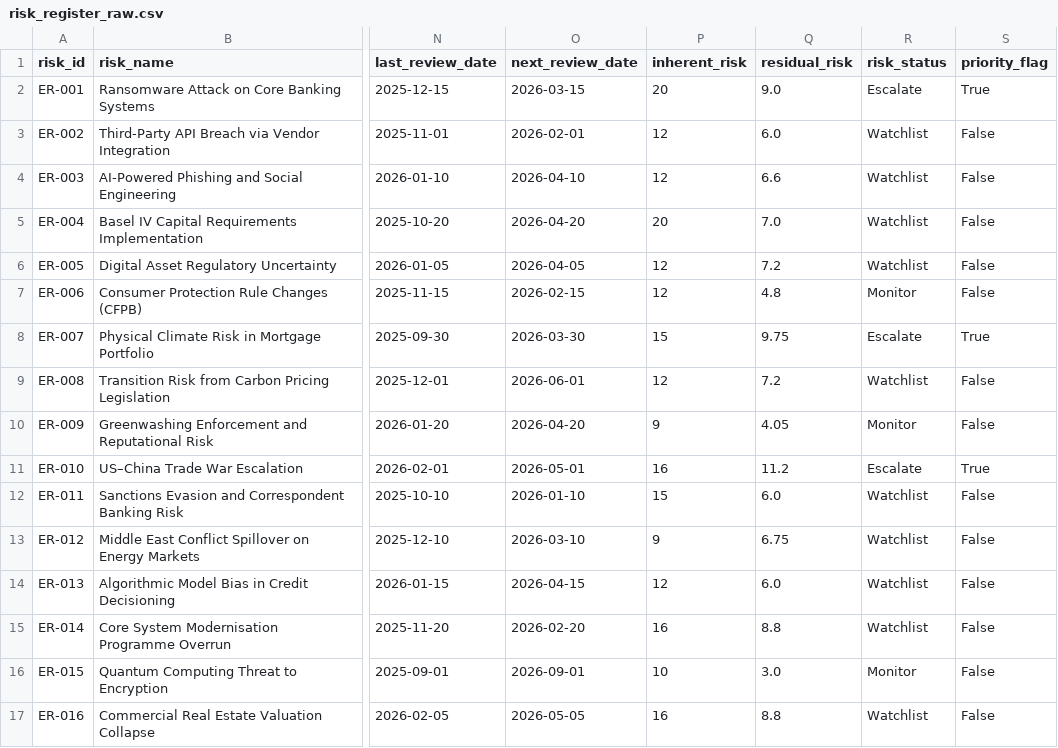
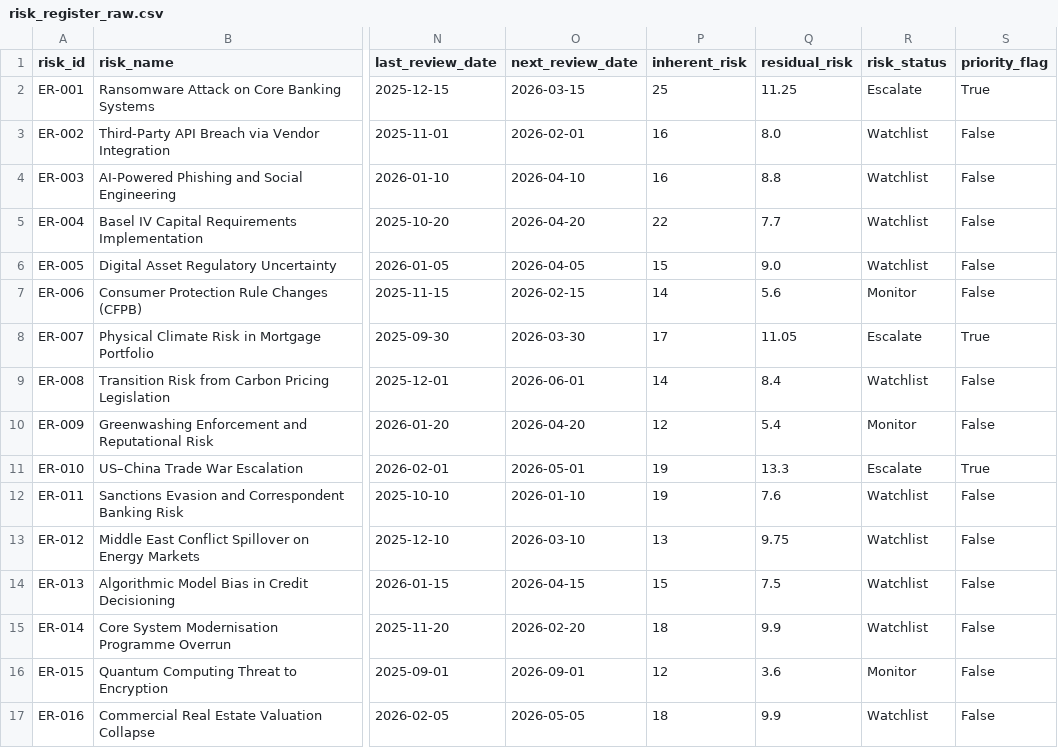
Before and after one commit to devanshM2004/Second-Project, a CSV file: data/risk_register_raw.csv, drawn as a sheet; only a part is shown, gaps mark what is left out; the diff covers the shown part only; the diff names each change by its address in the sheet, - before the commit and + after, or states it on an @@ line.

```diff
--- a/data/risk_register_raw.csv
+++ b/data/risk_register_raw.csv
-P2 (inherent_risk): 20
+P2 (inherent_risk): 25
-Q2 (residual_risk): 9.0
+Q2 (residual_risk): 11.25
-P3:P4 (inherent_risk): 12
+P3:P4 (inherent_risk): 16
-Q3 (residual_risk): 6.0
+Q3 (residual_risk): 8.0
-Q4 (residual_risk): 6.6
+Q4 (residual_risk): 8.8
-P5 (inherent_risk): 20
+P5 (inherent_risk): 22
-Q5 (residual_risk): 7.0
+Q5 (residual_risk): 7.7
-P6 (inherent_risk): 12
+P6 (inherent_risk): 15
-Q6 (residual_risk): 7.2
+Q6 (residual_risk): 9.0
-P7 (inherent_risk): 12
+P7 (inherent_risk): 14
-Q7 (residual_risk): 4.8
+Q7 (residual_risk): 5.6
-P8 (inherent_risk): 15
+P8 (inherent_risk): 17
-Q8 (residual_risk): 9.75
+Q8 (residual_risk): 11.05
-P9 (inherent_risk): 12
+P9 (inherent_risk): 14
-Q9 (residual_risk): 7.2
+Q9 (residual_risk): 8.4
-P10 (inherent_risk): 9
+P10 (inherent_risk): 12
-Q10 (residual_risk): 4.05
+Q10 (residual_risk): 5.4
-P11 (inherent_risk): 16
+P11 (inherent_risk): 19
-Q11 (residual_risk): 11.2
+Q11 (residual_risk): 13.3
-P12 (inherent_risk): 15
+P12 (inherent_risk): 19
-Q12 (residual_risk): 6.0
+Q12 (residual_risk): 7.6
-P13 (inherent_risk): 9
+P13 (inherent_risk): 13
-Q13 (residual_risk): 6.75
+Q13 (residual_risk): 9.75
-P14 (inherent_risk): 12
+P14 (inherent_risk): 15
-Q14 (residual_risk): 6.0
+Q14 (residual_risk): 7.5
-P15 (inherent_risk): 16
+P15 (inherent_risk): 18
-Q15 (residual_risk): 8.8
+Q15 (residual_risk): 9.9
-P16 (inherent_risk): 10
+P16 (inherent_risk): 12
-Q16 (residual_risk): 3.0
+Q16 (residual_risk): 3.6
-P17 (inherent_risk): 16
+P17 (inherent_risk): 18
-Q17 (residual_risk): 8.8
+Q17 (residual_risk): 9.9
```
Also changed, not shown: 28 edited cells elsewhere in this file, output/executive_summary.csv, output/risk_counts_by_category.csv, 5 other files.
